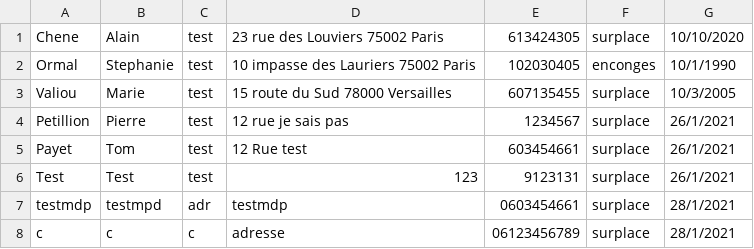
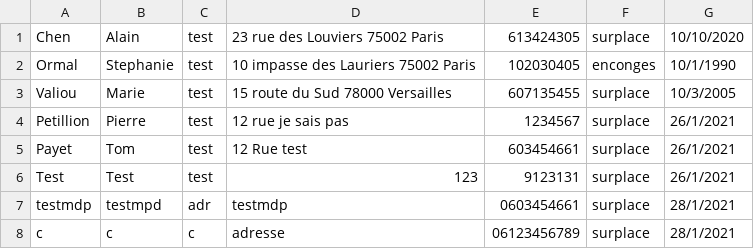
Before and after one commit to Pierre-Portfolio/Pizzeria, a CSV file: Pizzeria/Commis.csv, drawn as a sheet.

Commit message:
modif commis

```diff
--- a/Pizzeria/Commis.csv
+++ b/Pizzeria/Commis.csv
@@ -1,2 +1,2 @@
-Chene;Alain;test;23 rue des Louviers 75002 Paris;613424305;surplace;10/10/2020
+Chen;Alain;test;23 rue des Louviers 75002 Paris;613424305;surplace;10/10/2020
 Ormal;Stephanie;test;10 impasse des Lauriers 75002 Paris;102030405;enconges;10/1/1990
```
Also changed, not shown: Pizzeria/Clients.csv, 14 other files.
